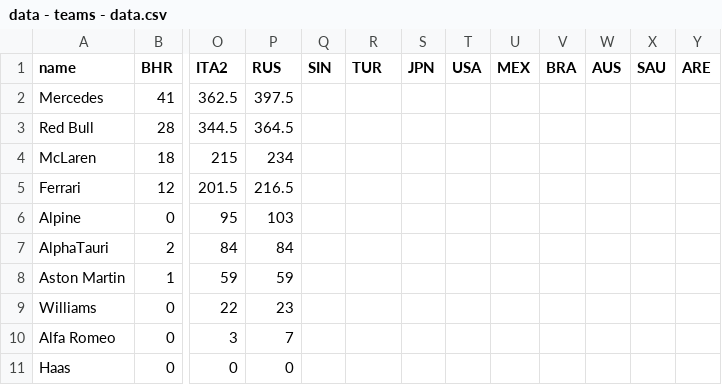
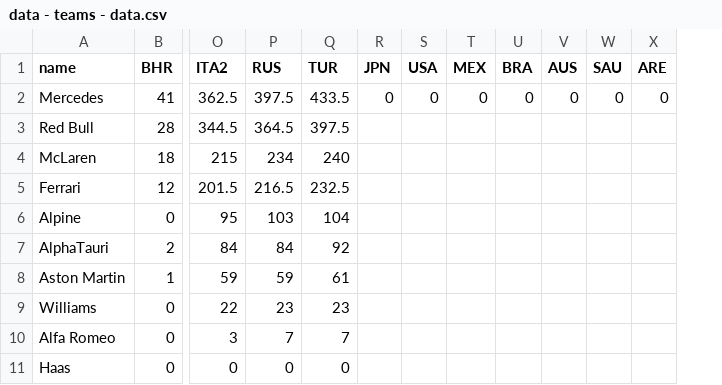
Before and after one commit to ebuddj/2021-f1standings, a CSV file: media/data/data - teams - data.csv, drawn as a sheet; only a part is shown, gaps mark what is left out; removed rows and columns are numbered as before the commit, all else as after; the diff names each change by its address in the sheet, - before the commit and + after, or states it on an @@ line.

```diff
--- a/media/data/data - teams - data.csv
+++ b/media/data/data - teams - data.csv
-column Q (SIN), empty
-Q2 (TUR): (empty)
+Q2 (TUR): 433.5
-R2 (JPN): (empty)
+R2 (JPN): 0
-S2 (USA): (empty)
+S2 (USA): 0
-T2 (MEX): (empty)
+T2 (MEX): 0
-U2 (BRA): (empty)
+U2 (BRA): 0
-V2 (AUS): (empty)
+V2 (AUS): 0
-W2 (SAU): (empty)
+W2 (SAU): 0
-X2 (ARE): (empty)
+X2 (ARE): 0
-Q3 (TUR): (empty)
+Q3 (TUR): 397.5
-Q4 (TUR): (empty)
+Q4 (TUR): 240
-Q5 (TUR): (empty)
+Q5 (TUR): 232.5
-Q6 (TUR): (empty)
+Q6 (TUR): 104
-Q7 (TUR): (empty)
+Q7 (TUR): 92
-Q8 (TUR): (empty)
+Q8 (TUR): 61
-Q9 (TUR): (empty)
+Q9 (TUR): 23
-Q10 (TUR): (empty)
+Q10 (TUR): 7
-Q11 (TUR): (empty)
+Q11 (TUR): 0
```
Also changed, not shown: media/data/data - drivers - data.csv, public/data/data - drivers - data.csv, 5 other files.
